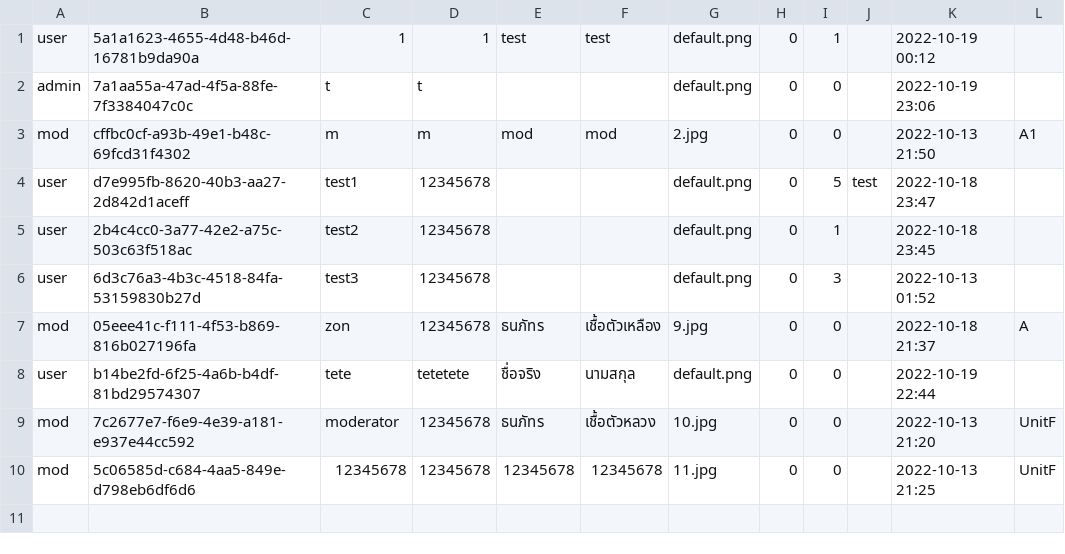
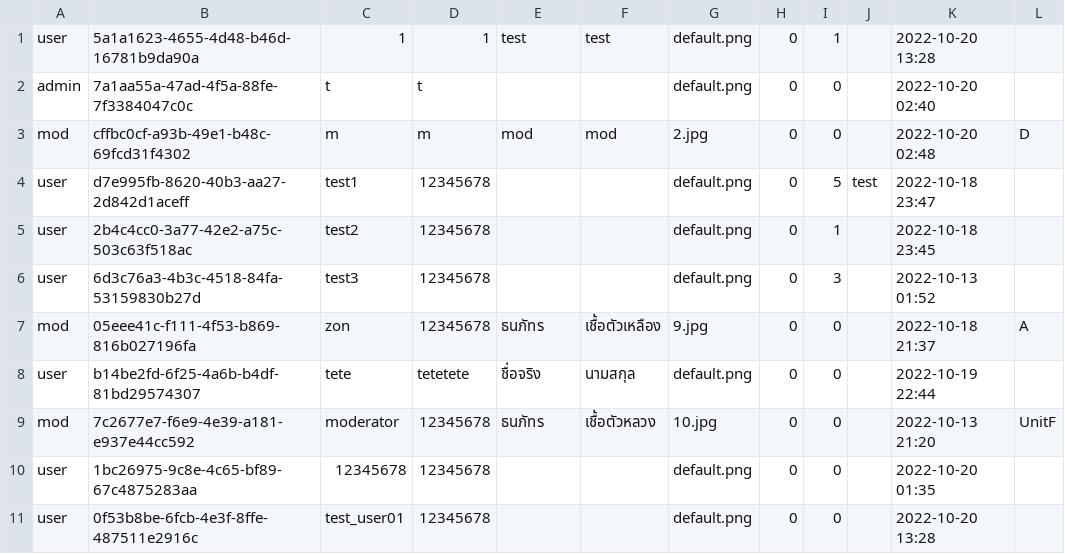
Before and after one commit to NyxTheeranut/KU-Complain, a CSV file: data/account_list.csv, drawn as a sheet.

```diff
--- a/data/account_list.csv
+++ b/data/account_list.csv
@@ -1,4 +1,4 @@
-user,5a1a1623-4655-4d48-b46d-16781b9da90a,1,1,test,test,default.png,0,1,,2022-10-19 00:12
-admin,7a1aa55a-47ad-4f5a-88fe-7f3384047c0c,t,t,,,default.png,0,0,,2022-10-19 23:06
-mod,cffbc0cf-a93b-49e1-b48c-69fcd31f4302,m,m,mod,mod,2.jpg,0,0,,2022-10-13 21:50,A1
+user,5a1a1623-4655-4d48-b46d-16781b9da90a,1,1,test,test,default.png,0,1,,2022-10-20 13:28
+admin,7a1aa55a-47ad-4f5a-88fe-7f3384047c0c,t,t,,,default.png,0,0,,2022-10-20 02:40
+mod,cffbc0cf-a93b-49e1-b48c-69fcd31f4302,m,m,mod,mod,2.jpg,0,0,,2022-10-20 02:48,D
 user,d7e995fb-8620-40b3-aa27-2d842d1aceff,test1,12345678,,,default.png,0,5,test,2022-10-18 23:47
@@ -9,2 +9,3 @@ user,b14be2fd-6f25-4a6b-b4df-81bd29574307,tete,tetetete,ชื่อจริง
 mod,7c2677e7-f6e9-4e39-a181-e937e44cc592,moderator,12345678,ธนภัทร,เชื้อตัวหลวง,10.jpg,0,0,,2022-10-13 21:20,UnitF
-mod,5c06585d-c684-4aa5-849e-d798eb6df6d6,12345678,12345678,12345678,12345678,11.jpg,0,0,,2022-10-13 21:25,UnitF
+user,1bc26975-9c8e-4c65-bf89-67c4875283aa,12345678,12345678,,,default.png,0,0,,2022-10-20 01:35
+user,0f53b8be-6fcb-4e3f-8ffe-487511e2916c,test_user01,12345678,,,default.png,0,0,,2022-10-20 13:28
```
Also changed, not shown: 1 other file.
